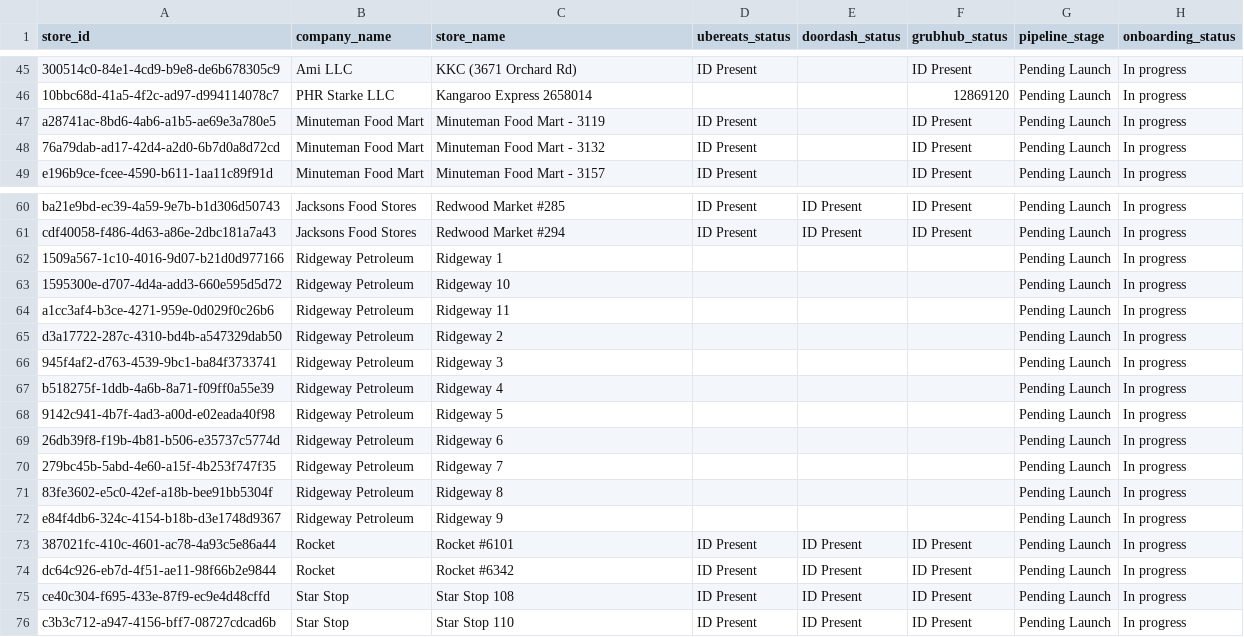
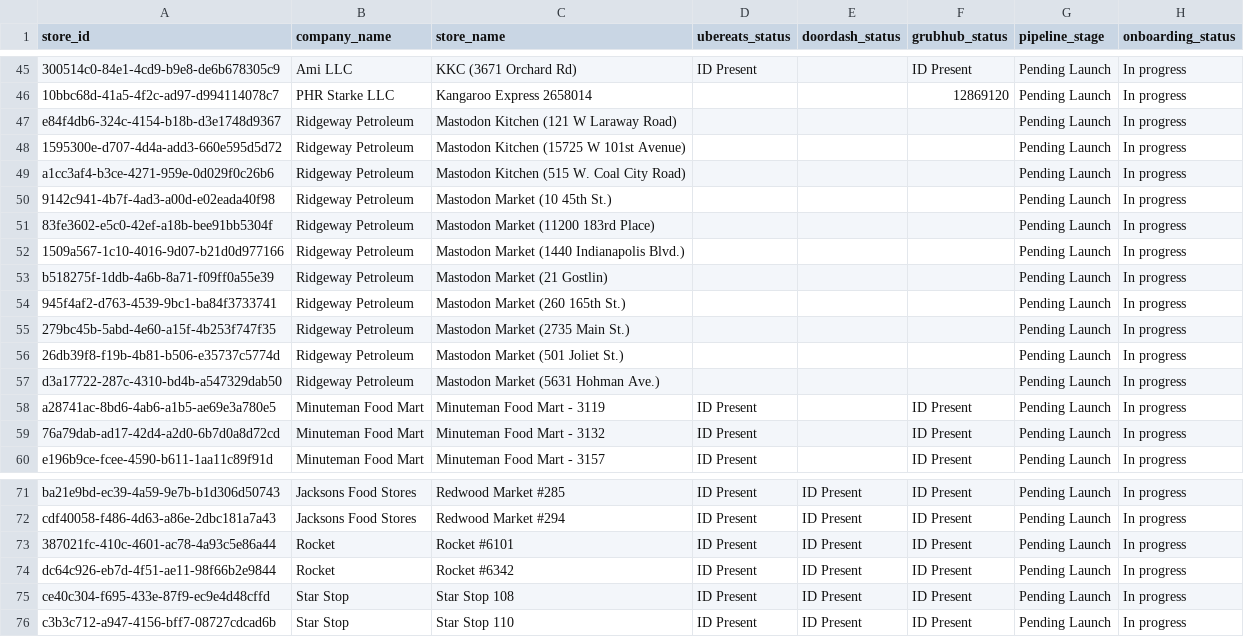
Before and after one commit to bradbishop1978/dsp-id-tracker, a CSV file: dsp_status_report.csv, drawn as a sheet; only a part is shown, gaps mark what is left out; removed rows and columns are numbered as before the commit, all else as after; the diff names each change by its address in the sheet, - before the commit and + after, or states it on an @@ line.

Commit message:
Update DSP ID report - 2025-10-29 00:02:02

```diff
--- a/dsp_status_report.csv
+++ b/dsp_status_report.csv
+row 47: e84f4db6-324c-4154-b18b-d3e1748d9367 | Ridgeway Petroleum | Mastodon Kitchen (121 W Laraway Road) |  |  |  | Pending Launch | In progress
+row 48: 1595300e-d707-4d4a-add3-660e595d5d72 | Ridgeway Petroleum | Mastodon Kitchen (15725 W 101st Avenue) |  |  |  | Pending Launch | In progress
+row 49: a1cc3af4-b3ce-4271-959e-0d029f0c26b6 | Ridgeway Petroleum | Mastodon Kitchen (515 W. Coal City Road) |  |  |  | Pending Launch | In progress
+row 50: 9142c941-4b7f-4ad3-a00d-e02eada40f98 | Ridgeway Petroleum | Mastodon Market (10 45th St.) |  |  |  | Pending Launch | In progress
+row 51: 83fe3602-e5c0-42ef-a18b-bee91bb5304f | Ridgeway Petroleum | Mastodon Market (11200 183rd Place) |  |  |  | Pending Launch | In progress
+row 52: 1509a567-1c10-4016-9d07-b21d0d977166 | Ridgeway Petroleum | Mastodon Market (1440 Indianapolis Blvd.) |  |  |  | Pending Launch | In progress
+row 53: b518275f-1ddb-4a6b-8a71-f09ff0a55e39 | Ridgeway Petroleum | Mastodon Market (21 Gostlin) |  |  |  | Pending Launch | In progress
+row 54: 945f4af2-d763-4539-9bc1-ba84f3733741 | Ridgeway Petroleum | Mastodon Market (260 165th St.) |  |  |  | Pending Launch | In progress
+row 55: 279bc45b-5abd-4e60-a15f-4b253f747f35 | Ridgeway Petroleum | Mastodon Market (2735 Main St.) |  |  |  | Pending Launch | In progress
+row 56: 26db39f8-f19b-4b81-b506-e35737c5774d | Ridgeway Petroleum | Mastodon Market (501 Joliet St.) |  |  |  | Pending Launch | In progress
+row 57: d3a17722-287c-4310-bd4b-a547329dab50 | Ridgeway Petroleum | Mastodon Market (5631 Hohman Ave.) |  |  |  | Pending Launch | In progress
-row 62: 1509a567-1c10-4016-9d07-b21d0d977166 | Ridgeway Petroleum | Ridgeway 1 |  |  |  | Pending Launch | In progress
-row 63: 1595300e-d707-4d4a-add3-660e595d5d72 | Ridgeway Petroleum | Ridgeway 10 |  |  |  | Pending Launch | In progress
-row 64: a1cc3af4-b3ce-4271-959e-0d029f0c26b6 | Ridgeway Petroleum | Ridgeway 11 |  |  |  | Pending Launch | In progress
-row 65: d3a17722-287c-4310-bd4b-a547329dab50 | Ridgeway Petroleum | Ridgeway 2 |  |  |  | Pending Launch | In progress
-row 66: 945f4af2-d763-4539-9bc1-ba84f3733741 | Ridgeway Petroleum | Ridgeway 3 |  |  |  | Pending Launch | In progress
-row 67: b518275f-1ddb-4a6b-8a71-f09ff0a55e39 | Ridgeway Petroleum | Ridgeway 4 |  |  |  | Pending Launch | In progress
-row 68: 9142c941-4b7f-4ad3-a00d-e02eada40f98 | Ridgeway Petroleum | Ridgeway 5 |  |  |  | Pending Launch | In progress
-row 69: 26db39f8-f19b-4b81-b506-e35737c5774d | Ridgeway Petroleum | Ridgeway 6 |  |  |  | Pending Launch | In progress
-row 70: 279bc45b-5abd-4e60-a15f-4b253f747f35 | Ridgeway Petroleum | Ridgeway 7 |  |  |  | Pending Launch | In progress
-row 71: 83fe3602-e5c0-42ef-a18b-bee91bb5304f | Ridgeway Petroleum | Ridgeway 8 |  |  |  | Pending Launch | In progress
-row 72: e84f4db6-324c-4154-b18b-d3e1748d9367 | Ridgeway Petroleum | Ridgeway 9 |  |  |  | Pending Launch | In progress
```
